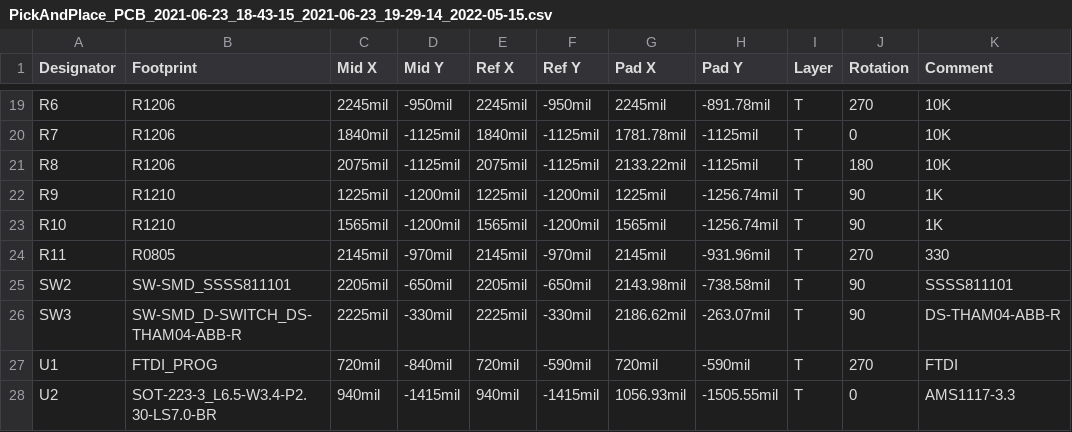
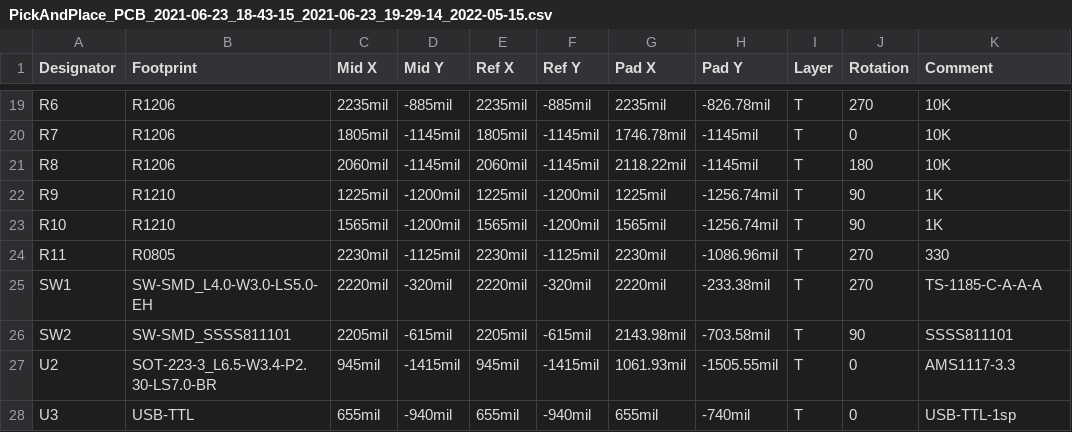
Before and after one commit to AndresDuran53/zarus-rgb-controller, a CSV file: PCB/RGB-Controller_v1.1_beta/PickAndPlace_PCB_2021-06-23_18-43-15_2021-06-23_19-29-14_2022-05-15.csv, drawn as a sheet; only a part is shown, gaps mark what is left out; removed rows and columns are numbered as before the commit, all else as after; the diff covers the shown part only; the diff names each change by its address in the sheet, - before the commit and + after, or states it on an @@ line.

```diff
--- a/PCB/RGB-Controller_v1.1_beta/PickAndPlace_PCB_2021-06-23_18-43-15_2021-06-23_19-29-14_2022-05-15.csv
+++ b/PCB/RGB-Controller_v1.1_beta/PickAndPlace_PCB_2021-06-23_18-43-15_2021-06-23_19-29-14_2022-05-15.csv
-C19 (Mid X): 2245mil
+C19 (Mid X): 2235mil
-D19 (Mid Y): -950mil
+D19 (Mid Y): -885mil
-E19 (Ref X): 2245mil
+E19 (Ref X): 2235mil
-F19 (Ref Y): -950mil
+F19 (Ref Y): -885mil
-G19 (Pad X): 2245mil
+G19 (Pad X): 2235mil
-H19 (Pad Y): -891.78mil
+H19 (Pad Y): -826.78mil
-C20 (Mid X): 1840mil
+C20 (Mid X): 1805mil
-D20:D21 (Mid Y): -1125mil
+D20:D21 (Mid Y): -1145mil
-E20 (Ref X): 1840mil
+E20 (Ref X): 1805mil
-F20:F21 (Ref Y): -1125mil
+F20:F21 (Ref Y): -1145mil
-G20 (Pad X): 1781.78mil
+G20 (Pad X): 1746.78mil
-H20:H21 (Pad Y): -1125mil
+H20:H21 (Pad Y): -1145mil
-C21 (Mid X): 2075mil
+C21 (Mid X): 2060mil
-E21 (Ref X): 2075mil
+E21 (Ref X): 2060mil
-G21 (Pad X): 2133.22mil
+G21 (Pad X): 2118.22mil
-C24 (Mid X): 2145mil
+C24 (Mid X): 2230mil
-D24 (Mid Y): -970mil
+D24 (Mid Y): -1125mil
-E24 (Ref X): 2145mil
+E24 (Ref X): 2230mil
-F24 (Ref Y): -970mil
+F24 (Ref Y): -1125mil
-G24 (Pad X): 2145mil
+G24 (Pad X): 2230mil
-H24 (Pad Y): -931.96mil
+H24 (Pad Y): -1086.96mil
+row 25: SW1 | SW-SMD_L4.0-W3.0-LS5.0-EH | 2220mil | -320mil | 2220mil | -320mil | 2220mil | -233.38mil | T | 270 | TS-1185-C-A-A-A
-D26 (Mid Y): -650mil
+D26 (Mid Y): -615mil
-F26 (Ref Y): -650mil
+F26 (Ref Y): -615mil
-H26 (Pad Y): -738.58mil
+H26 (Pad Y): -703.58mil
-row 26: SW3 | SW-SMD_D-SWITCH_DS-THAM04-ABB-R | 2225mil | -330mil | 2225mil | -330mil | 2186.62mil | -263.07mil | T | 90 | DS-THAM04-ABB-R
-row 27: U1 | FTDI_PROG | 720mil | -840mil | 720mil | -590mil | 720mil | -590mil | T | 270 | FTDI
-C27 (Mid X): 940mil
+C27 (Mid X): 945mil
-E27 (Ref X): 940mil
+E27 (Ref X): 945mil
-G27 (Pad X): 1056.93mil
+G27 (Pad X): 1061.93mil
+row 28: U3 | USB-TTL | 655mil | -940mil | 655mil | -940mil | 655mil | -740mil | T | 0 | USB-TTL-1sp
```
Also changed, not shown: 54 edited cells elsewhere in this file, PCB/RGB-Controller_v1.1_beta/BOM_RGB-Controller_2022-05-15.csv, 4 other files.
